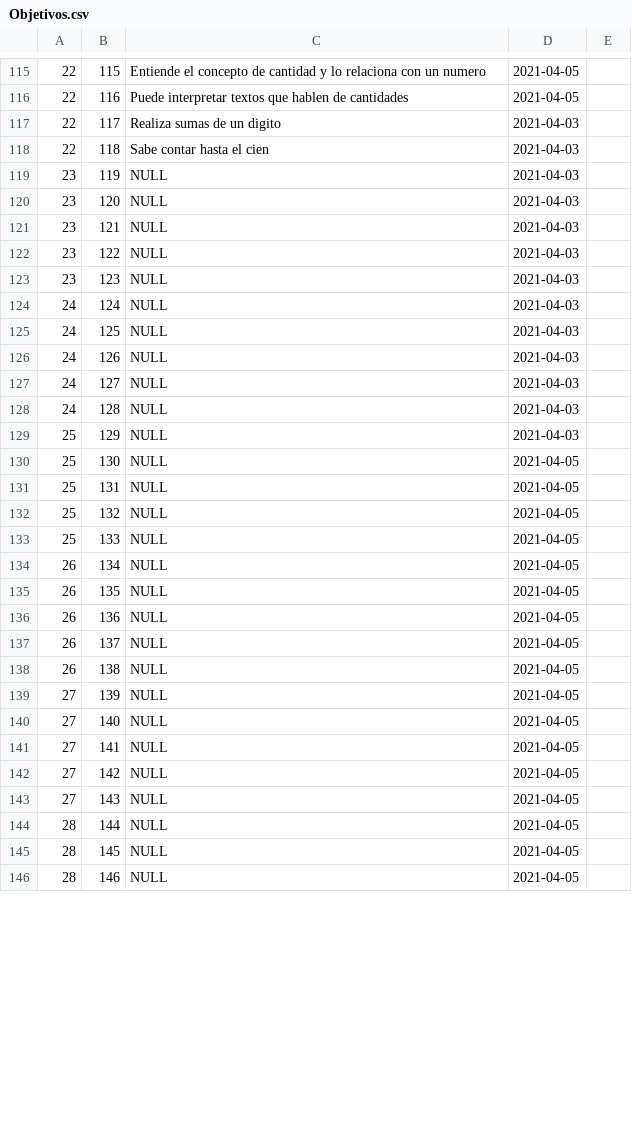
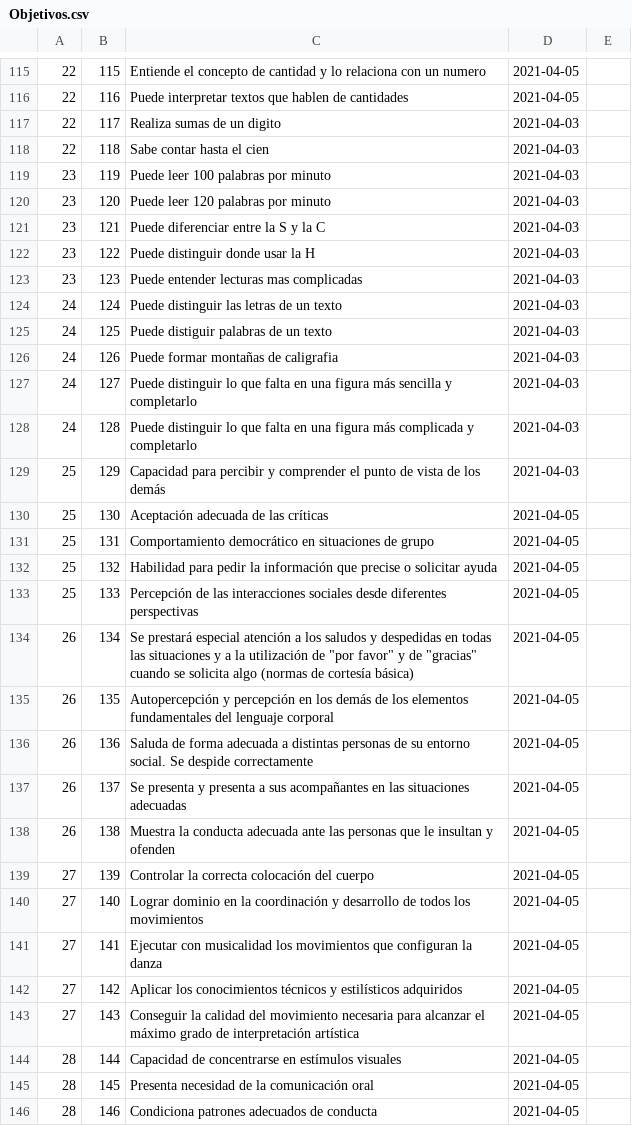
Before and after one commit to GonzaloAGM/gigis_califs, a CSV file: BD/tablas/Objetivos.csv, drawn as a sheet; only a part is shown, gaps mark what is left out; the diff covers the shown part only.

Commit message:
Update BD

```diff
--- a/BD/tablas/Objetivos.csv
+++ b/BD/tablas/Objetivos.csv
@@ -118,29 +118,29 @@
 22,118,Sabe contar hasta el cien,2021-04-03
-23,119,NULL,2021-04-03
-23,120,NULL,2021-04-03
-23,121,NULL,2021-04-03
-23,122,NULL,2021-04-03
-23,123,NULL,2021-04-03
-24,124,NULL,2021-04-03
-24,125,NULL,2021-04-03
-24,126,NULL,2021-04-03
-24,127,NULL,2021-04-03
-24,128,NULL,2021-04-03
-25,129,NULL,2021-04-03
-25,130,NULL,2021-04-05
-25,131,NULL,2021-04-05
-25,132,NULL,2021-04-05
-25,133,NULL,2021-04-05
-26,134,NULL,2021-04-05
-26,135,NULL,2021-04-05
-26,136,NULL,2021-04-05
-26,137,NULL,2021-04-05
-26,138,NULL,2021-04-05
-27,139,NULL,2021-04-05
-27,140,NULL,2021-04-05
-27,141,NULL,2021-04-05
-27,142,NULL,2021-04-05
-27,143,NULL,2021-04-05
-28,144,NULL,2021-04-05
-28,145,NULL,2021-04-05
-28,146,NULL,2021-04-05
+23,119,Puede leer 100 palabras por minuto,2021-04-03
+23,120,Puede leer 120 palabras por minuto,2021-04-03
+23,121,Puede diferenciar entre la S y la C,2021-04-03
+23,122,Puede distinguir donde usar la H,2021-04-03
+23,123,Puede entender lecturas mas complicadas,2021-04-03
+24,124,Puede distinguir las letras de un texto,2021-04-03
+24,125,Puede distiguir palabras de un texto,2021-04-03
+24,126,Puede formar montañas de caligrafia,2021-04-03
+24,127,Puede distinguir lo que falta en una figura más sencilla y completarlo,2021-04-03
+24,128,Puede distinguir lo que falta en una figura más complicada y completarlo,2021-04-03
+25,129,Capacidad para percibir y comprender el punto de vista de los demás,2021-04-03
+25,130,Aceptación adecuada de las críticas,2021-04-05
+25,131,Comportamiento democrático en situaciones de grupo,2021-04-05
+25,132,Habilidad para pedir la información que precise o solicitar ayuda,2021-04-05
+25,133,Percepción de las interacciones sociales desde diferentes perspectivas,2021-04-05
+26,134,Se prestará especial atención a los saludos y despedidas en todas las situaciones y a la utilización de "por favor" y de "gracias" cuando se solicita algo (normas de cortesía básica),2021-04-05
+26,135,Autopercepción y percepción en los demás de los elementos fundamentales del lenguaje corporal,2021-04-05
+26,136,Saluda de forma adecuada a distintas personas de su entorno social. Se despide correctamente,2021-04-05
+26,137,Se presenta y presenta a sus acompañantes en las situaciones adecuadas,2021-04-05
+26,138,Muestra la conducta adecuada ante las personas que le insultan y ofenden,2021-04-05
+27,139,Controlar la correcta colocación del cuerpo,2021-04-05
+27,140,Lograr dominio en la coordinación y desarrollo de todos los movimientos,2021-04-05
+27,141,Ejecutar con musicalidad los movimientos que configuran la danza,2021-04-05
+27,142,Aplicar los conocimientos técnicos y estilísticos adquiridos,2021-04-05
+27,143,Conseguir la calidad del movimiento necesaria para alcanzar el máximo grado de interpretación artística,2021-04-05
+28,144,Capacidad de concentrarse en estímulos visuales,2021-04-05
+28,145,Presenta necesidad de la comunicación oral,2021-04-05
+28,146,Condiciona patrones adecuados de conducta,2021-04-05
```
Also changed, not shown: 27 edited cells elsewhere in this file.
